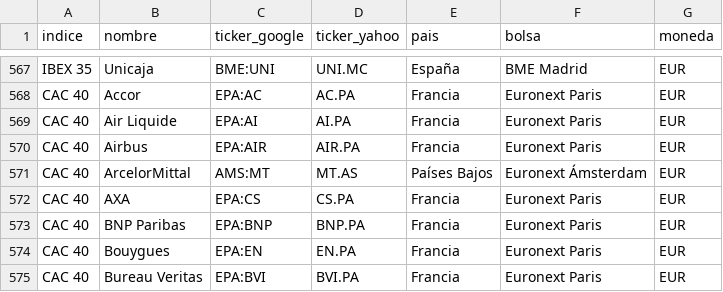
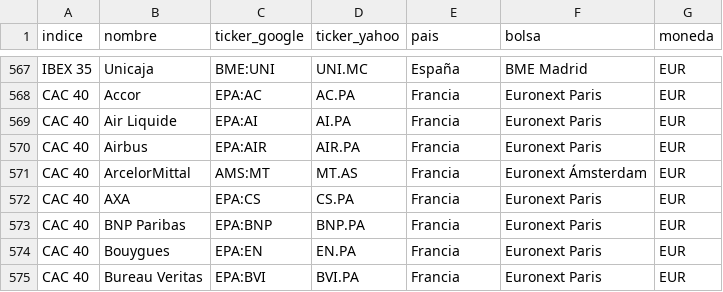
Before and after one commit to Viperian14/cursillodebolsillo, a CSV file: tickers.csv, drawn as a sheet; only a part is shown, gaps mark what is left out.

```diff
--- a/tickers.csv
+++ b/tickers.csv
@@ -570,3 +570,3 @@ CAC 40,Air Liquide,EPA:AI,AI.PA,Francia,Euronext Paris,EUR
 CAC 40,Airbus,EPA:AIR,AIR.PA,Francia,Euronext Paris,EUR
-CAC 40,ArcelorMittal,AMS:MT,MT.AS,Países Bajos,Euronext Ámsterdam,EUR
+CAC 40,ArcelorMittal,AMS:MT,MT.AS,Francia,Euronext Ámsterdam,EUR
 CAC 40,AXA,EPA:CS,CS.PA,Francia,Euronext Paris,EUR
```
